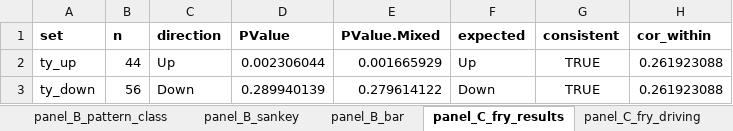
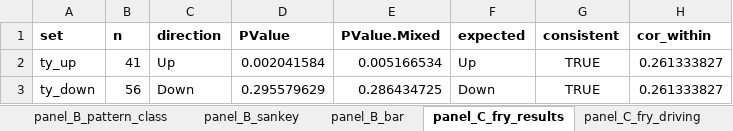
Before and after one commit to Dustyn-T-Lewis/YvO_2025, an Excel workbook: 04_Figures/F04/c_data/F04_supplementary.xlsx, sheet panel_C_fry_results, drawn as a sheet; values as stored, in another font and other column widths than the file's, no borders; the diff names each change by its address in the sheet, - before the commit and + after, or states it on an @@ line.

```diff
--- a/04_Figures/F04/c_data/F04_supplementary.xlsx (sheet panel_C_fry_results)
+++ b/04_Figures/F04/c_data/F04_supplementary.xlsx (sheet panel_C_fry_results)
-B2 (n): 44
+B2 (n): 41
-D2 (PValue): 0.002306044
+D2 (PValue): 0.002041584
-E2 (PValue.Mixed): 0.001665929
+E2 (PValue.Mixed): 0.005166534
-H2:H3 (cor_within): 0.261923088
+H2:H3 (cor_within): 0.261333827
-D3 (PValue): 0.289940139
+D3 (PValue): 0.295579629
-E3 (PValue.Mixed): 0.279614122
+E3 (PValue.Mixed): 0.286434725
```
Also changed, not shown: sheet SUPP_enrichment_blunting, sheet panel_E_rrho2_ora_concord, sheet SUPP_rho_bootstrap, sheet panel_D_nes_scatter, sheet panel_E_rrho2_hotspot, sheet panel_B_pattern_class, 8 more sheets, 39 other files.
